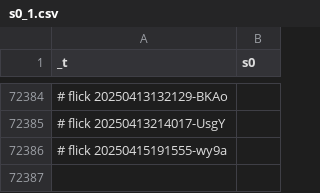
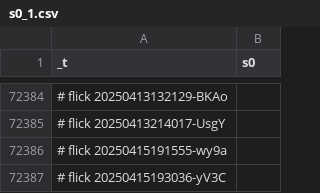
Before and after one commit to abikesa/shell-hologram, a CSV file: kitabo/ensi/ukubona/donorcase/test2/assets/csv/s0_1.csv, drawn as a sheet; only a part is shown, gaps mark what is left out; the diff names each change by its address in the sheet, - before the commit and + after, or states it on an @@ line.

Commit message:
kitabo/ensi/ukubona/donorcase/test2/assets/csv/s0_1.csv

```diff
--- a/kitabo/ensi/ukubona/donorcase/test2/assets/csv/s0_1.csv
+++ b/kitabo/ensi/ukubona/donorcase/test2/assets/csv/s0_1.csv
+row 72387: # flick 20250415193036-yV3C
```
